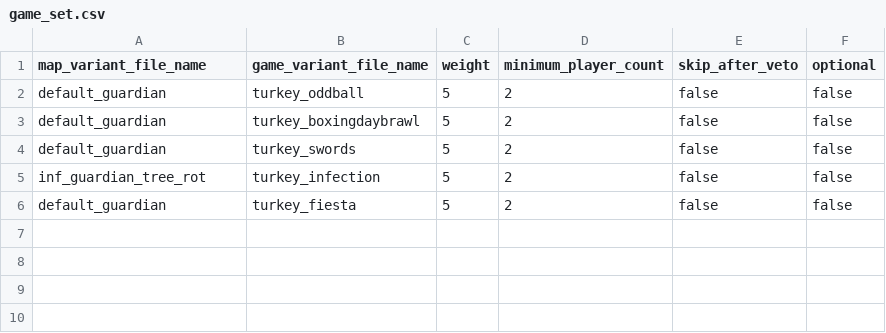
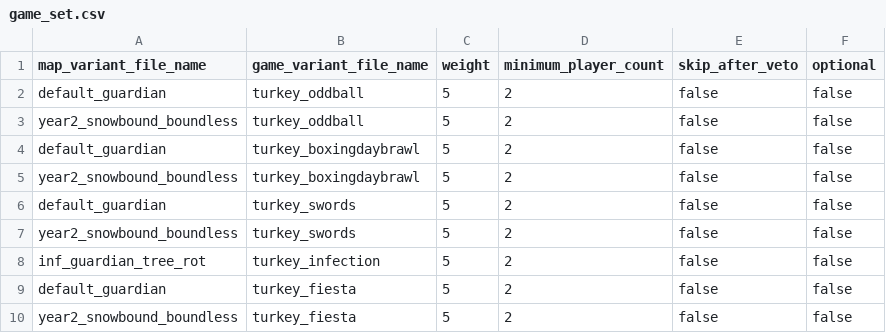
Before and after one commit to Blam-Network/Blam-Title-Storage, a CSV file: Ares/Untracked/playtest_hoppers/hoppers/00137/game_set.csv, drawn as a sheet; the diff names each change by its address in the sheet, - before the commit and + after, or states it on an @@ line.

```diff
--- a/Ares/Untracked/playtest_hoppers/hoppers/00137/game_set.csv
+++ b/Ares/Untracked/playtest_hoppers/hoppers/00137/game_set.csv
+row 3: year2_snowbound_boundless | turkey_oddball | 5 | 2 | false | false
+row 5: year2_snowbound_boundless | turkey_boxingdaybrawl | 5 | 2 | false | false
+row 7: year2_snowbound_boundless | turkey_swords | 5 | 2 | false | false
+row 10: year2_snowbound_boundless | turkey_fiesta | 5 | 2 | false | false
```
Also changed, not shown: Ares/Untracked/playtest_hoppers/hoppers/00103/game_set.csv, Ares/Untracked/playtest_hoppers/hoppers/00107/game_set.csv, 23 other files.
